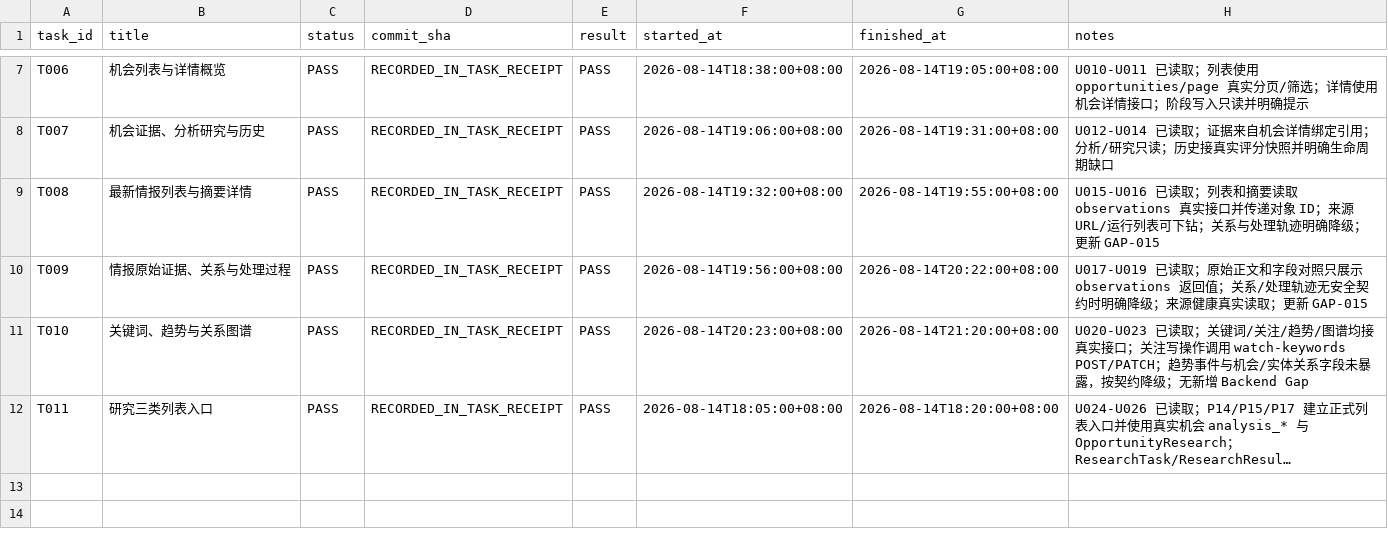
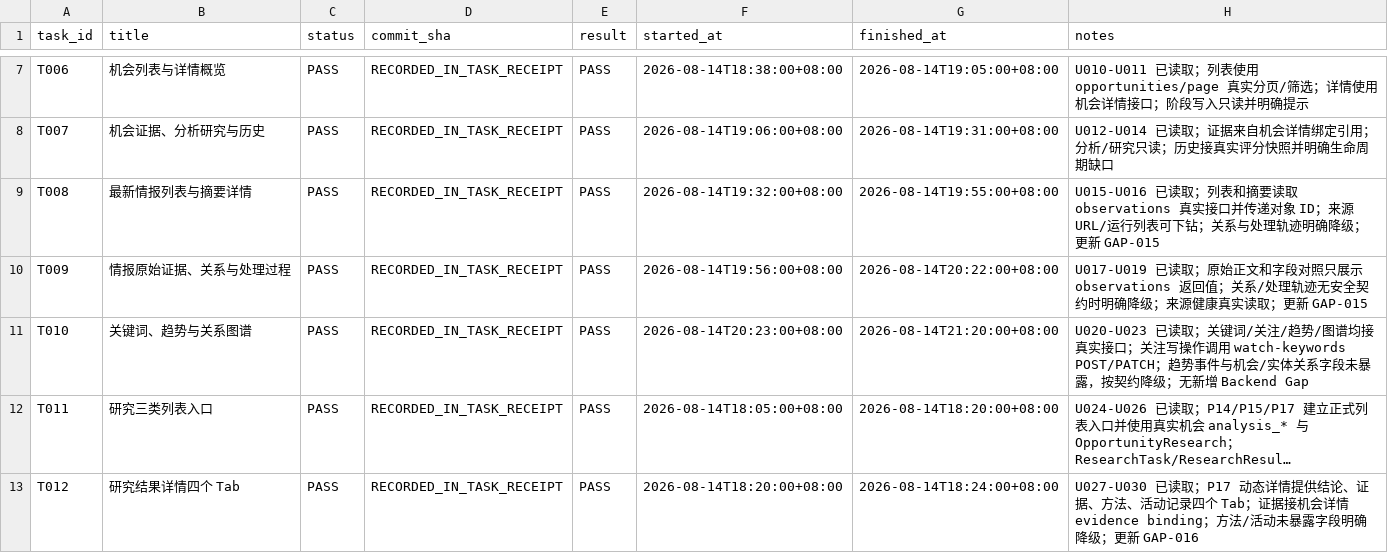
Before and after one commit to wangding75/opportunity-radar, a CSV file: _taskbooks/Opportunity_Radar_R04_Development_Pack_v1.0/03_REGISTRIES/004_TASK_EXECUTION_LEDGER.csv, drawn as a sheet; only a part is shown, gaps mark what is left out; long unchanged cells end in …; the diff names each change by its address in the sheet, - before the commit and + after, or states it on an @@ line.

Commit message:
feat(ui): complete research result details

```diff
--- a/_taskbooks/Opportunity_Radar_R04_Development_Pack_v1.0/03_REGISTRIES/004_TASK_EXECUTION_LEDGER.csv
+++ b/_taskbooks/Opportunity_Radar_R04_Development_Pack_v1.0/03_REGISTRIES/004_TASK_EXECUTION_LEDGER.csv
+row 13: T012 | 研究结果详情四个 Tab | PASS | RECORDED_IN_TASK_RECEIPT | PASS | 2026-08-14T18:20:00+08:00 | 2026-08-14T18:24:00+08:00 | U027-U030 已读取；P17 动态详情提供结论、证据、方法、活动记录四个 Tab；证据接机会详情 evidence binding；方法/活动未暴露字段明确降级；更新 GAP-016
```
Also changed, not shown: _taskbooks/Opportunity_Radar_R04_Development_Pack_v1.0/03_REGISTRIES/001_BACKEND_INTERFACE_GAPS.csv, 2 other files.
